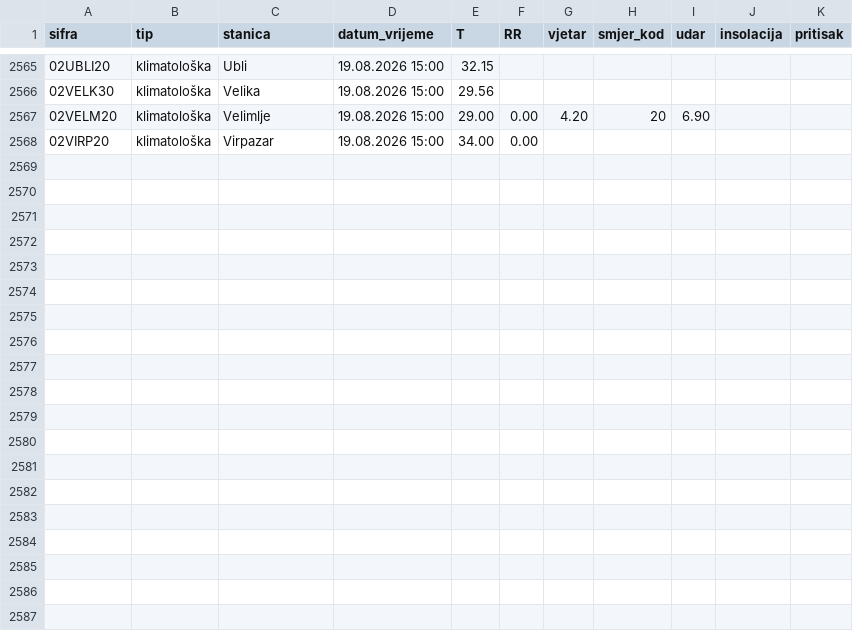
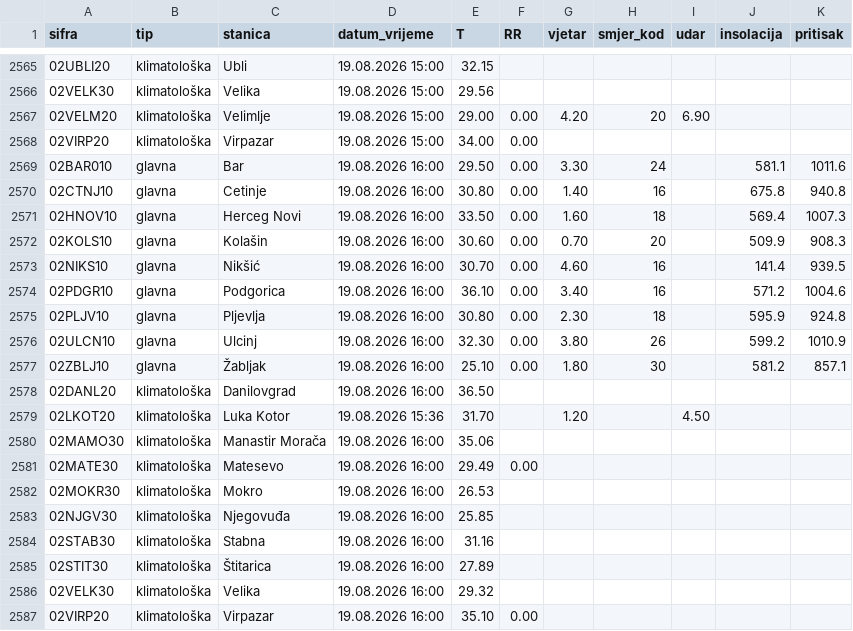
Before and after one commit to saddogis/MeteoMne, a CSV file: data/history.csv, drawn as a sheet; only a part is shown, gaps mark what is left out.

```diff
--- a/data/history.csv
+++ b/data/history.csv
@@ -2568 +2568,20 @@ sifra,tip,stanica,datum_vrijeme,T,RR,vjetar,smjer_kod,udar,insolacija,pritisak
 02VIRP20,klimatološka,Virpazar,19.08.2026 15:00,34.00,0.00,,,,,
+02BAR010,glavna,Bar,19.08.2026 16:00,29.50,0.00,3.30,24,,581.1,1011.6
+02CTNJ10,glavna,Cetinje,19.08.2026 16:00,30.80,0.00,1.40,16,,675.8,940.8
+02HNOV10,glavna,Herceg Novi,19.08.2026 16:00,33.50,0.00,1.60,18,,569.4,1007.3
+02KOLS10,glavna,Kolašin,19.08.2026 16:00,30.60,0.00,0.70,20,,509.9,908.3
+02NIKS10,glavna,Nikšić,19.08.2026 16:00,30.70,0.00,4.60,16,,141.4,939.5
+02PDGR10,glavna,Podgorica,19.08.2026 16:00,36.10,0.00,3.40,16,,571.2,1004.6
+02PLJV10,glavna,Pljevlja,19.08.2026 16:00,30.80,0.00,2.30,18,,595.9,924.8
+02ULCN10,glavna,Ulcinj,19.08.2026 16:00,32.30,0.00,3.80,26,,599.2,1010.9
+02ZBLJ10,glavna,Žabljak,19.08.2026 16:00,25.10,0.00,1.80,30,,581.2,857.1
+02DANL20,klimatološka,Danilovgrad,19.08.2026 16:00,36.50,,,,,,
+02LKOT20,klimatološka,Luka Kotor,19.08.2026 15:36,31.70,,1.20,,4.50,,
+02MAMO30,klimatološka,Manastir Morača,19.08.2026 16:00,35.06,,,,,,
+02MATE30,klimatološka,Matesevo,19.08.2026 16:00,29.49,0.00,,,,,
+02MOKR30,klimatološka,Mokro,19.08.2026 16:00,26.53,,,,,,
+02NJGV30,klimatološka,Njegovuđa,19.08.2026 16:00,25.85,,,,,,
+02STAB30,klimatološka,Stabna,19.08.2026 16:00,31.16,,,,,,
+02STIT30,klimatološka,Štitarica,19.08.2026 16:00,27.89,,,,,,
+02VELK30,klimatološka,Velika,19.08.2026 16:00,29.32,,,,,,
+02VIRP20,klimatološka,Virpazar,19.08.2026 16:00,35.10,0.00,,,,,
```
Also changed, not shown: 20 other files.
